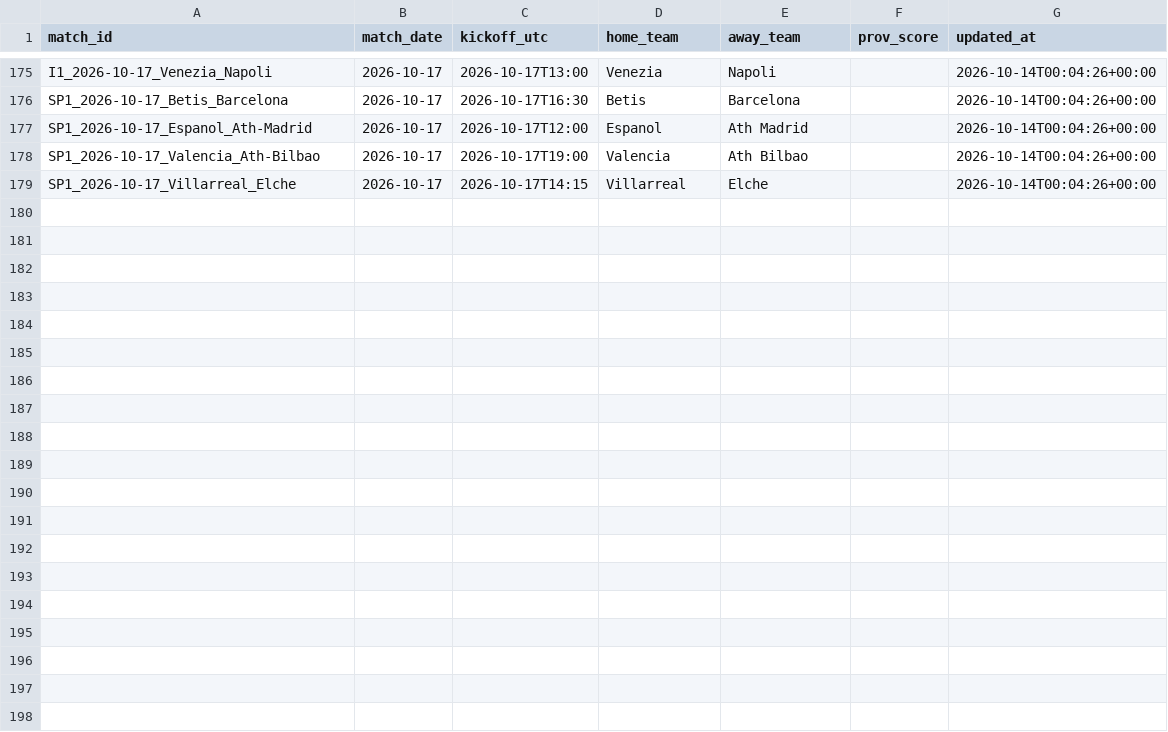
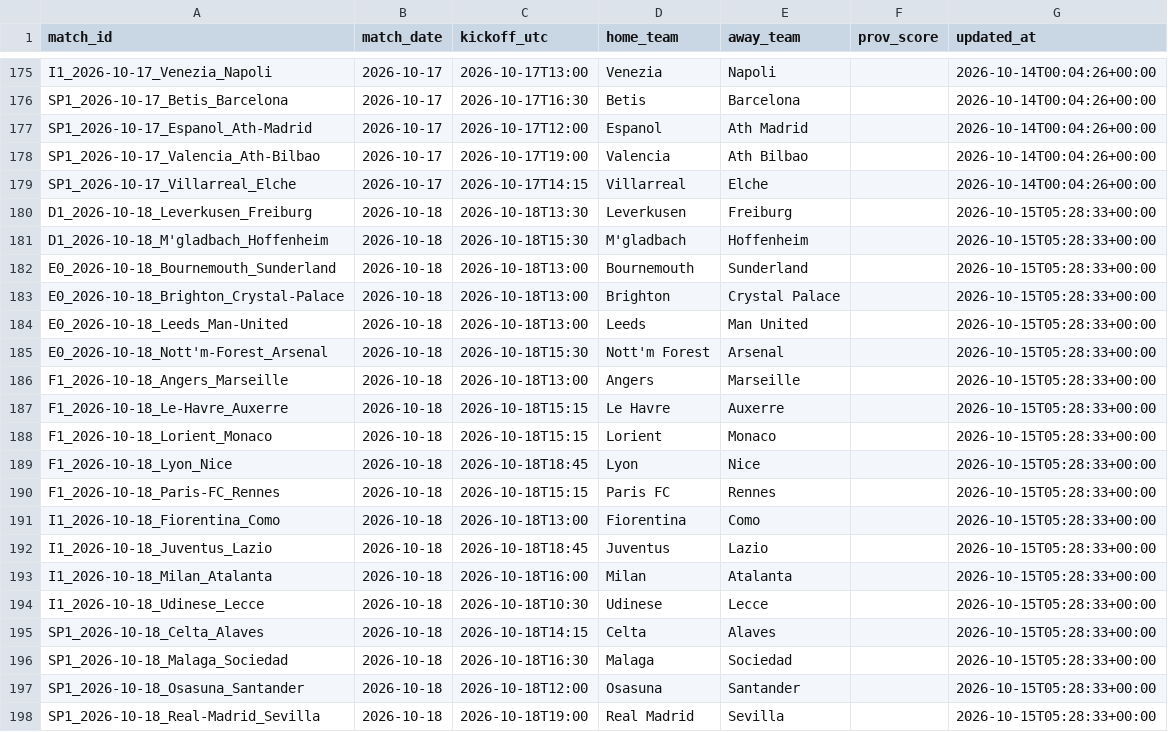
Before and after one commit to kewo1023/marcador-futbol, a CSV file: ledger/fixtures.csv, drawn as a sheet; only a part is shown, gaps mark what is left out; the diff names each change by its address in the sheet, - before the commit and + after, or states it on an @@ line.

```diff
--- a/ledger/fixtures.csv
+++ b/ledger/fixtures.csv
+row 180: D1_2026-10-18_Leverkusen_Freiburg | 2026-10-18 | 2026-10-18T13:30 | Leverkusen | Freiburg |  | 2026-10-15T05:28:33+00:00
+row 181: D1_2026-10-18_M'gladbach_Hoffenheim | 2026-10-18 | 2026-10-18T15:30 | M'gladbach | Hoffenheim |  | 2026-10-15T05:28:33+00:00
+row 182: E0_2026-10-18_Bournemouth_Sunderland | 2026-10-18 | 2026-10-18T13:00 | Bournemouth | Sunderland |  | 2026-10-15T05:28:33+00:00
+row 183: E0_2026-10-18_Brighton_Crystal-Palace | 2026-10-18 | 2026-10-18T13:00 | Brighton | Crystal Palace |  | 2026-10-15T05:28:33+00:00
+row 184: E0_2026-10-18_Leeds_Man-United | 2026-10-18 | 2026-10-18T13:00 | Leeds | Man United |  | 2026-10-15T05:28:33+00:00
+row 185: E0_2026-10-18_Nott'm-Forest_Arsenal | 2026-10-18 | 2026-10-18T15:30 | Nott'm Forest | Arsenal |  | 2026-10-15T05:28:33+00:00
+row 186: F1_2026-10-18_Angers_Marseille | 2026-10-18 | 2026-10-18T13:00 | Angers | Marseille |  | 2026-10-15T05:28:33+00:00
+row 187: F1_2026-10-18_Le-Havre_Auxerre | 2026-10-18 | 2026-10-18T15:15 | Le Havre | Auxerre |  | 2026-10-15T05:28:33+00:00
+row 188: F1_2026-10-18_Lorient_Monaco | 2026-10-18 | 2026-10-18T15:15 | Lorient | Monaco |  | 2026-10-15T05:28:33+00:00
+row 189: F1_2026-10-18_Lyon_Nice | 2026-10-18 | 2026-10-18T18:45 | Lyon | Nice |  | 2026-10-15T05:28:33+00:00
+row 190: F1_2026-10-18_Paris-FC_Rennes | 2026-10-18 | 2026-10-18T15:15 | Paris FC | Rennes |  | 2026-10-15T05:28:33+00:00
+row 191: I1_2026-10-18_Fiorentina_Como | 2026-10-18 | 2026-10-18T13:00 | Fiorentina | Como |  | 2026-10-15T05:28:33+00:00
+row 192: I1_2026-10-18_Juventus_Lazio | 2026-10-18 | 2026-10-18T18:45 | Juventus | Lazio |  | 2026-10-15T05:28:33+00:00
+row 193: I1_2026-10-18_Milan_Atalanta | 2026-10-18 | 2026-10-18T16:00 | Milan | Atalanta |  | 2026-10-15T05:28:33+00:00
+row 194: I1_2026-10-18_Udinese_Lecce | 2026-10-18 | 2026-10-18T10:30 | Udinese | Lecce |  | 2026-10-15T05:28:33+00:00
+row 195: SP1_2026-10-18_Celta_Alaves | 2026-10-18 | 2026-10-18T14:15 | Celta | Alaves |  | 2026-10-15T05:28:33+00:00
+row 196: SP1_2026-10-18_Malaga_Sociedad | 2026-10-18 | 2026-10-18T16:30 | Malaga | Sociedad |  | 2026-10-15T05:28:33+00:00
+row 197: SP1_2026-10-18_Osasuna_Santander | 2026-10-18 | 2026-10-18T12:00 | Osasuna | Santander |  | 2026-10-15T05:28:33+00:00
+row 198: SP1_2026-10-18_Real-Madrid_Sevilla | 2026-10-18 | 2026-10-18T19:00 | Real Madrid | Sevilla |  | 2026-10-15T05:28:33+00:00
```
Also changed, not shown: ledger/source_health.csv, 1 other file.
